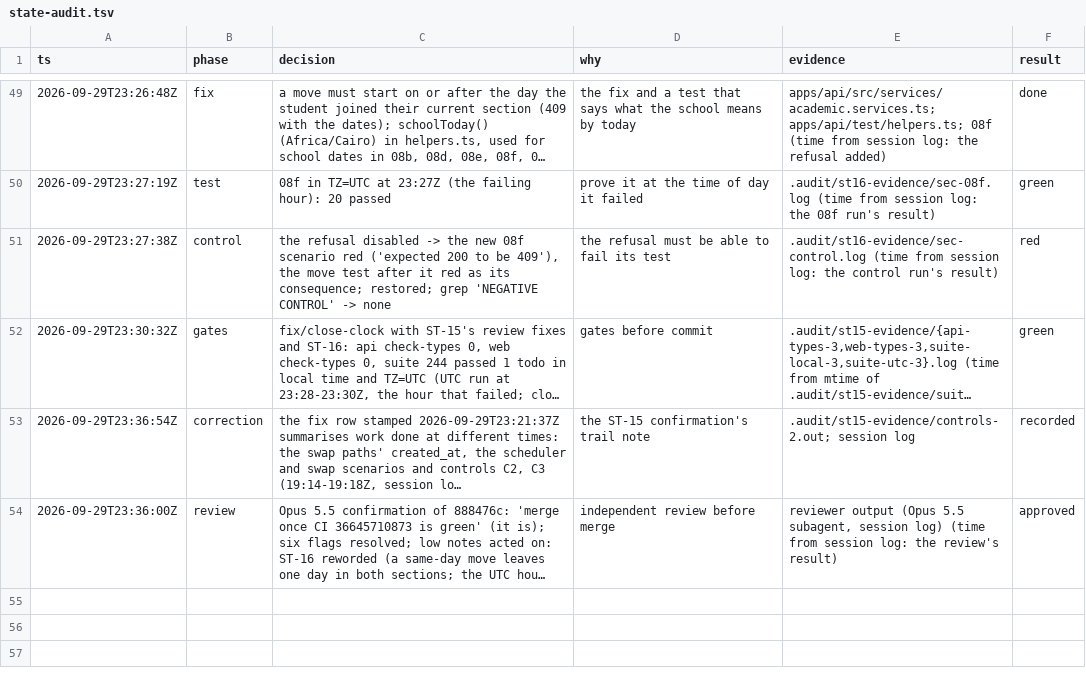
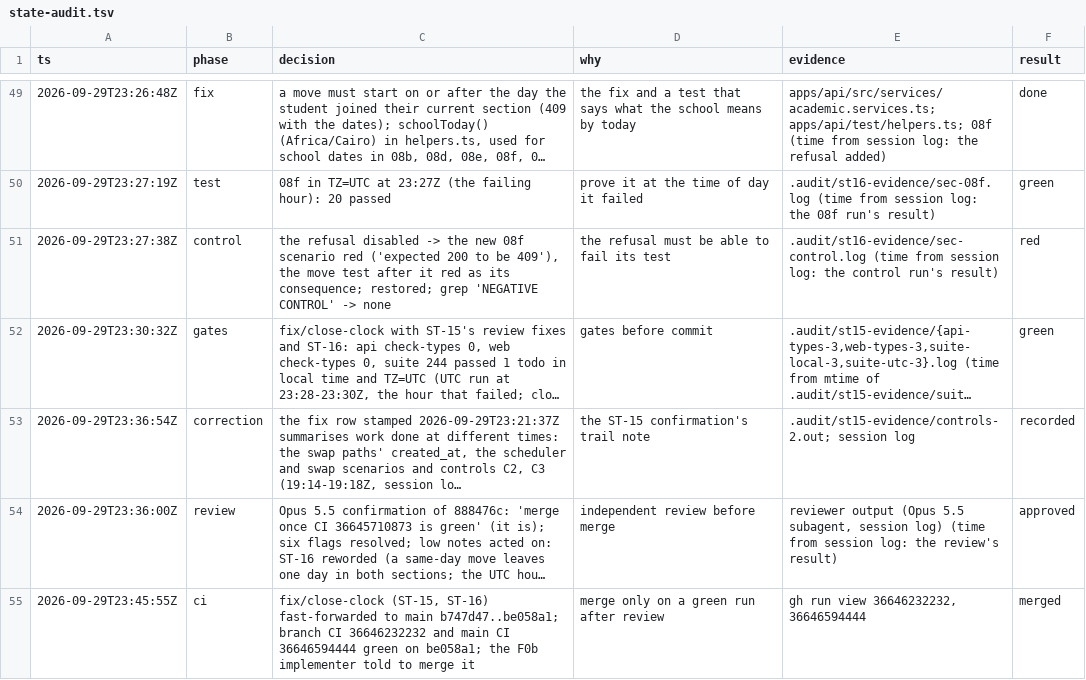
Before and after one commit to MohamedElnaggar1223/subject-reservation-system, a TSV file: .audit/state-audit.tsv, drawn as a sheet; only a part is shown, gaps mark what is left out; long unchanged cells end in …; the diff names each change by its address in the sheet, - before the commit and + after, or states it on an @@ line.

```diff
--- a/.audit/state-audit.tsv
+++ b/.audit/state-audit.tsv
+row 55: 2026-09-29T23:45:55Z | ci | fix/close-clock (ST-15, ST-16) fast-forwarded to main b747d47..be058a1; branch CI 36646232232 and main CI 36646594444 green on be058a1; the F0b implementer told to merge it | merge only on a green run after review | gh run view 36646232232, 36646594444 | merged
```
Also changed, not shown: .audit/features-plan.tsv, 1 other file.
